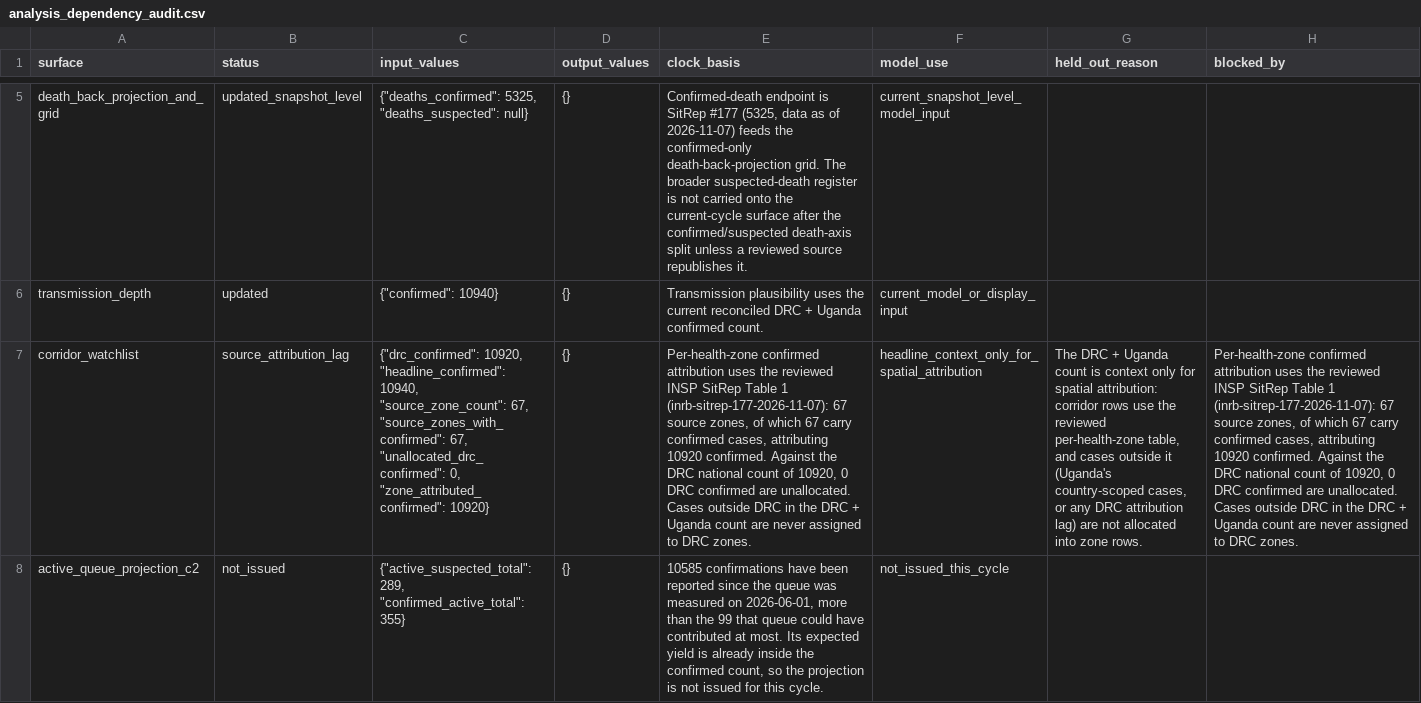
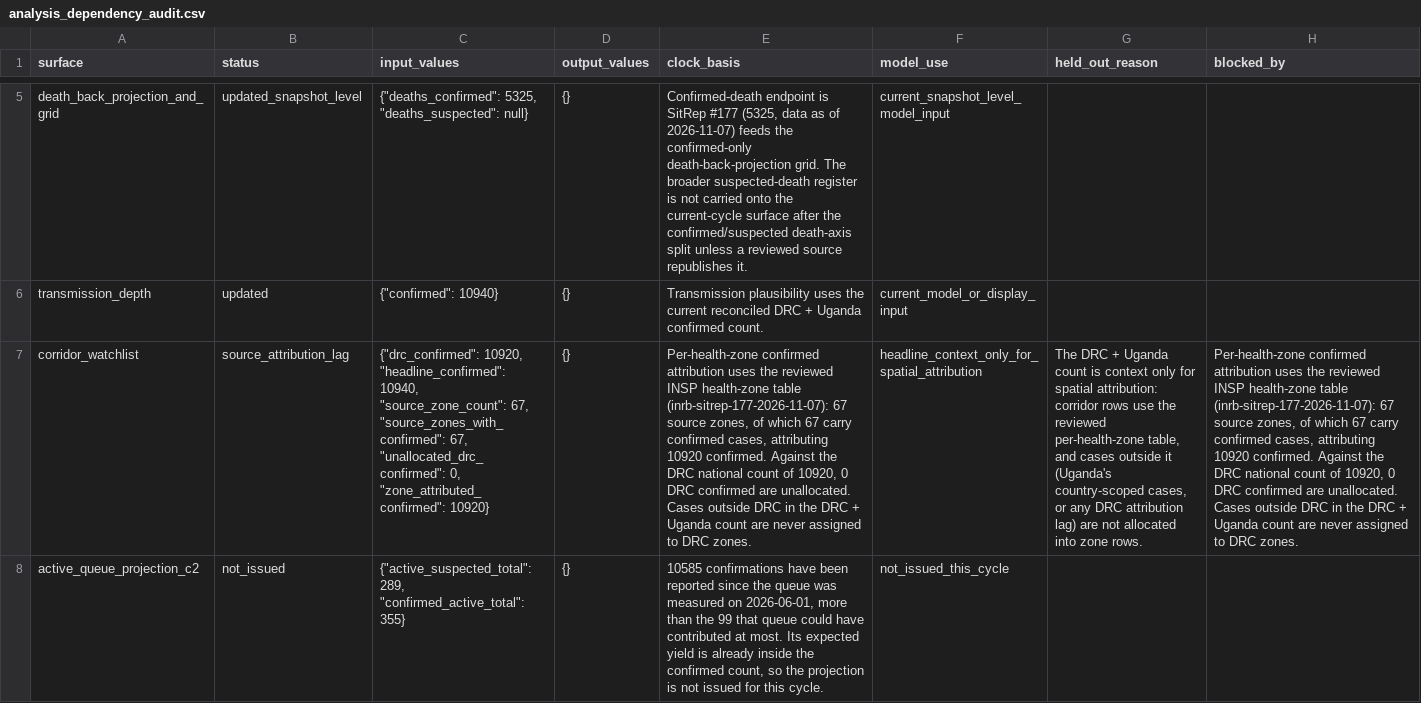
Before and after one commit to ArcedeDev/bdbv-2026-lovs, a CSV file: deliverables/public-health-dataset/analysis_dependency_audit.csv, drawn as a sheet; only a part is shown, gaps mark what is left out; the diff names each change by its address in the sheet, - before the commit and + after, or states it on an @@ line.

```diff
--- a/deliverables/public-health-dataset/analysis_dependency_audit.csv
+++ b/deliverables/public-health-dataset/analysis_dependency_audit.csv
-E7 (clock_basis): …reviewed INSP SitRep Table 1 (inrb-sitrep-177-2026-11-07): 67…
+E7 (clock_basis): …reviewed INSP health-zone table (inrb-sitrep-177-2026-11-07): 67…
-H7 (blocked_by): …reviewed INSP SitRep Table 1 (inrb-sitrep-177-2026-11-07): 67…
+H7 (blocked_by): …reviewed INSP health-zone table (inrb-sitrep-177-2026-11-07): 67…
```
Also changed, not shown: deliverables/public-health-dataset/sitrep_narrative.csv, deliverables/public-health-dataset/sources.csv, 11 other files.
